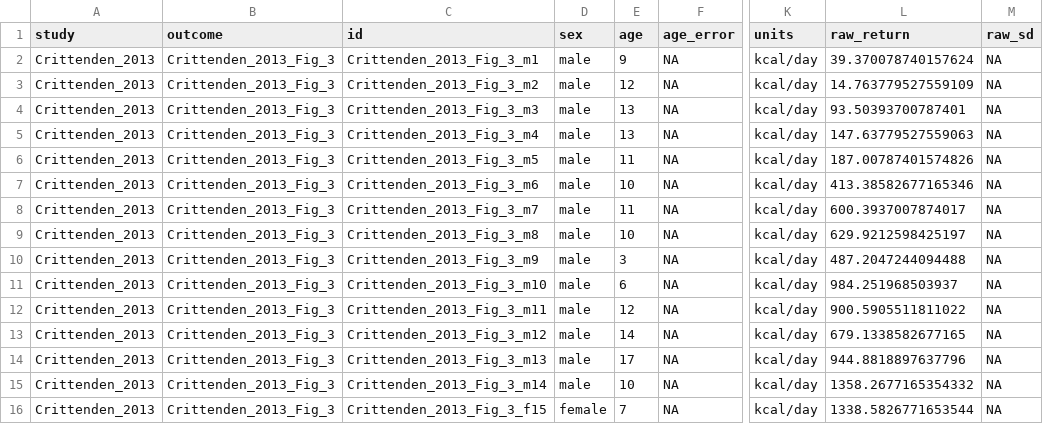
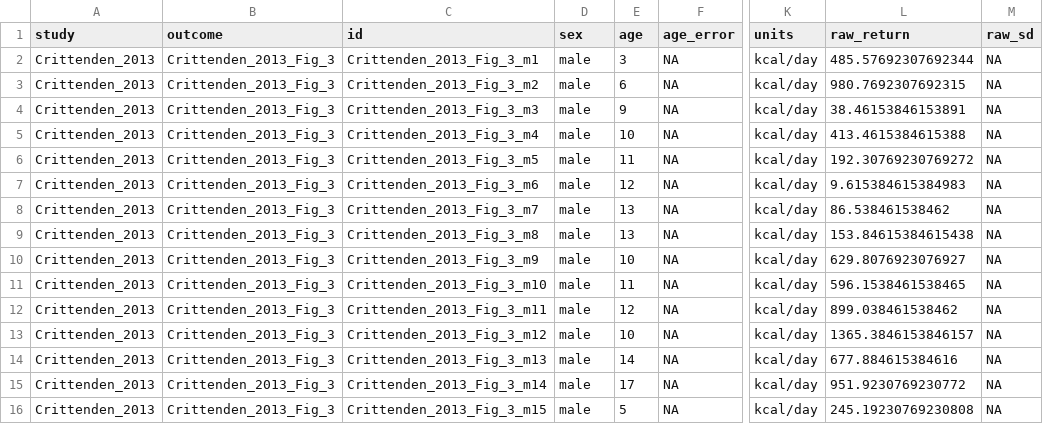
Before and after one commit to erik-ringen/cfr, a CSV file: paper_data_round2/Crittenden_2013/Fig_3/data_Crittenden_2013_Fig_3.csv, drawn as a sheet; only a part is shown, gaps mark what is left out; the diff covers the shown part only; the diff names each change by its address in the sheet, - before the commit and + after, or states it on an @@ line.

Commit message:
round 2 digitization for Crittenden 2013 Fig 3

```diff
--- a/paper_data_round2/Crittenden_2013/Fig_3/data_Crittenden_2013_Fig_3.csv
+++ b/paper_data_round2/Crittenden_2013/Fig_3/data_Crittenden_2013_Fig_3.csv
-E2 (age): 9
+E2 (age): 3
-L2 (raw_return): 39.370078740157624
+L2 (raw_return): 485.57692307692344
-E3 (age): 12
+E3 (age): 6
-L3 (raw_return): 14.763779527559109
+L3 (raw_return): 980.7692307692315
-E4 (age): 13
+E4 (age): 9
-L4 (raw_return): 93.50393700787401
+L4 (raw_return): 38.46153846153891
-E5 (age): 13
+E5 (age): 10
-L5 (raw_return): 147.63779527559063
+L5 (raw_return): 413.4615384615388
-L6 (raw_return): 187.00787401574826
+L6 (raw_return): 192.30769230769272
-E7 (age): 10
+E7 (age): 12
-L7 (raw_return): 413.38582677165346
+L7 (raw_return): 9.615384615384983
-E8 (age): 11
+E8 (age): 13
-L8 (raw_return): 600.3937007874017
+L8 (raw_return): 86.538461538462
-E9 (age): 10
+E9 (age): 13
-L9 (raw_return): 629.9212598425197
+L9 (raw_return): 153.84615384615438
-E10 (age): 3
+E10 (age): 10
-L10 (raw_return): 487.2047244094488
+L10 (raw_return): 629.8076923076927
-E11 (age): 6
+E11 (age): 11
-L11 (raw_return): 984.251968503937
+L11 (raw_return): 596.1538461538465
-L12 (raw_return): 900.5905511811022
+L12 (raw_return): 899.038461538462
-E13 (age): 14
+E13 (age): 10
-L13 (raw_return): 679.1338582677165
+L13 (raw_return): 1365.3846153846157
-E14 (age): 17
+E14 (age): 14
-L14 (raw_return): 944.8818897637796
+L14 (raw_return): 677.884615384616
-E15 (age): 10
+E15 (age): 17
-L15 (raw_return): 1358.2677165354332
+L15 (raw_return): 951.9230769230772
-C16 (id): Crittenden_2013_Fig_3_f15
+C16 (id): Crittenden_2013_Fig_3_m15
-D16 (sex): female
+D16 (sex): male
-E16 (age): 7
+E16 (age): 5
-L16 (raw_return): 1338.5826771653544
+L16 (raw_return): 245.19230769230808
```
Also changed, not shown: 76 edited cells elsewhere in this file, 3 other files.
